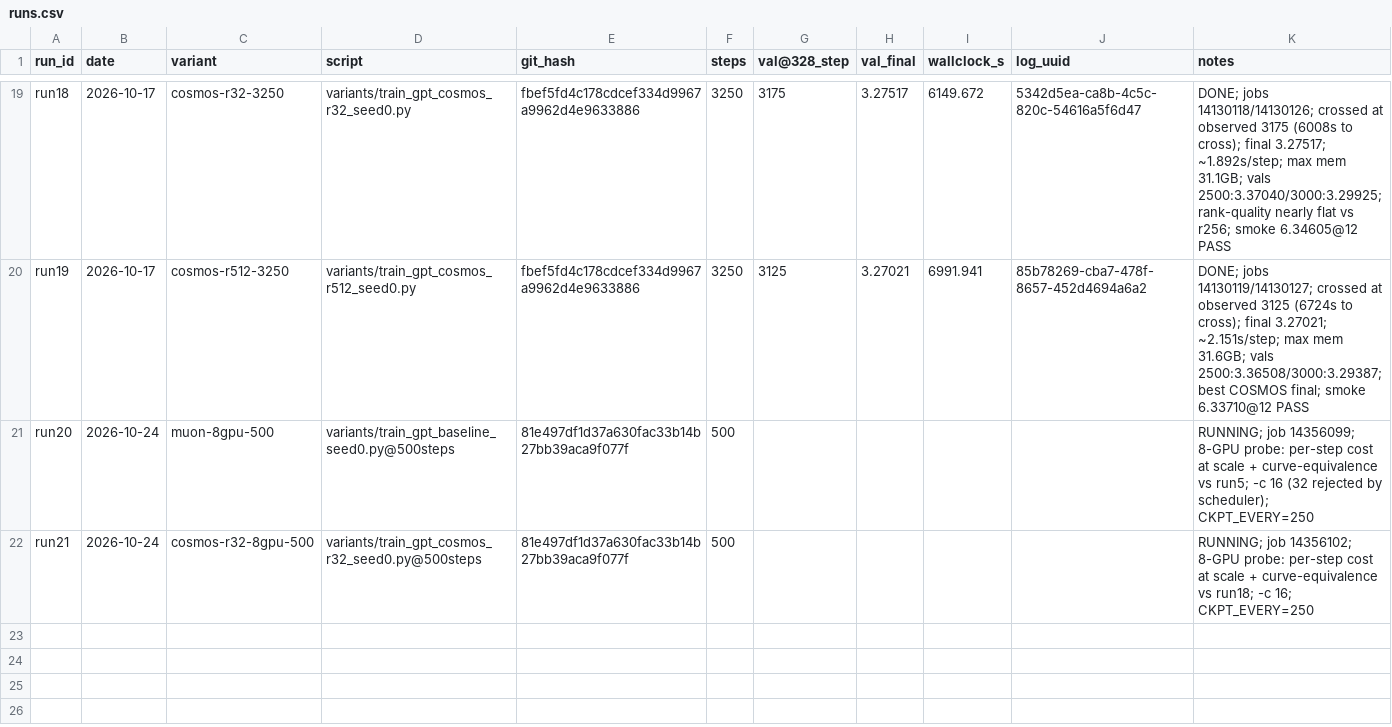
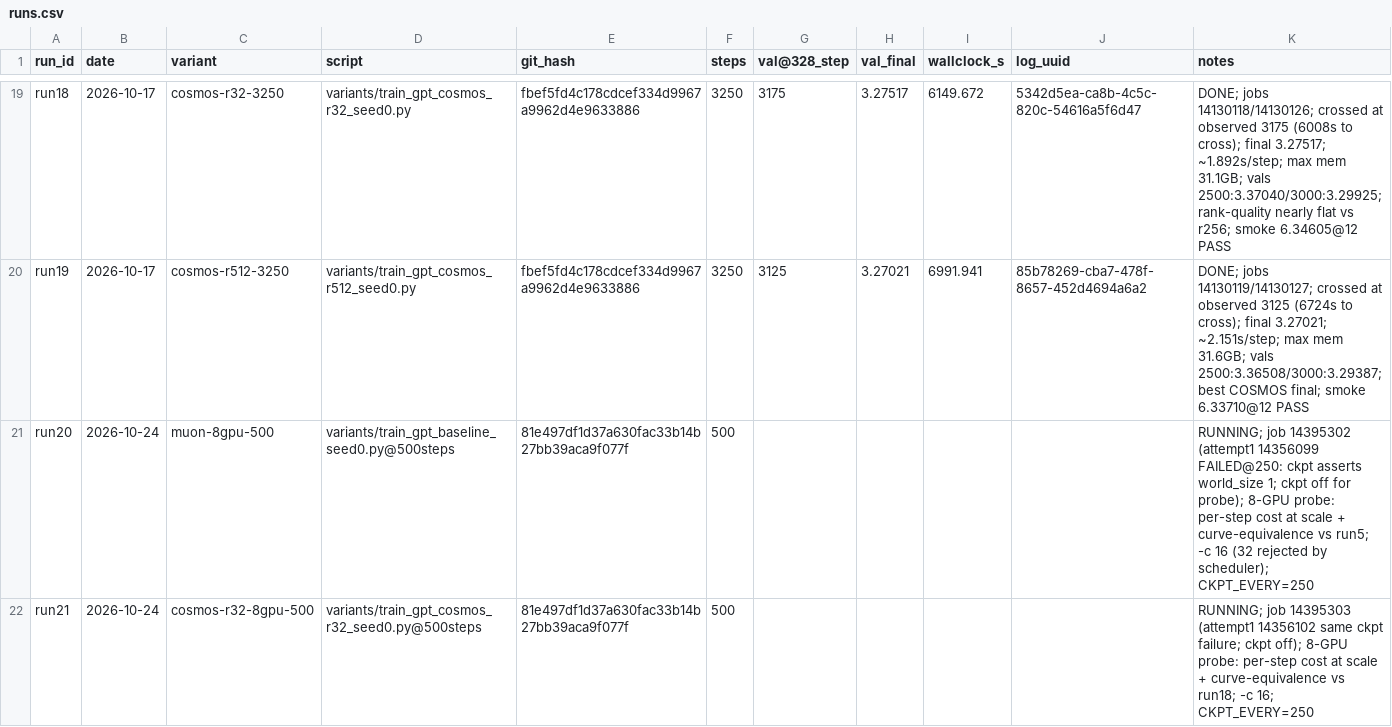
Before and after one commit to ShaunakMoghe/muon-soap-hybrid, a CSV file: runs/runs.csv, drawn as a sheet; only a part is shown, gaps mark what is left out.

Commit message:
8-GPU probes: disable ckpt (asserts world_size 1), resubmit; keep attempt-1 logs
Attempt-1 jobs 14356099/14356102 ran to step 249 then hit the ckpt world_size assert. Resubmitted as 14395302/14395303 with CKPT_EVERY=1e6. Partial vals salvaged: 8-GPU @125 within 0.15% of 1-GPU (equivalence holding); steady ~0.39 s/step.

```diff
--- a/runs/runs.csv
+++ b/runs/runs.csv
@@ -20,3 +20,3 @@ run18,2026-10-17,cosmos-r32-3250,variants/train_gpt_cosmos_r32_seed0.py,fbef5fd4
 run19,2026-10-17,cosmos-r512-3250,variants/train_gpt_cosmos_r512_seed0.py,fbef5fd4c178cdcef334d9967a9962d4e9633886,3250,3125,3.27021,6991.941,85b78269-cba7-478f-8657-452d4694a6a2,"DONE; jobs 14130119/14130127; crossed at observed 3125 (6724s to cross); final 3.27021; ~2.151s/step; max mem 31.6GB; vals 2500:3.36508/3000:3.29387; best COSMOS final; smoke 6.33710@12 PASS"
-run20,2026-10-24,muon-8gpu-500,variants/train_gpt_baseline_seed0.py@500steps,81e497df1d37a630fac33b14b27bb39aca9f077f,500,,,,,"RUNNING; job 14356099; 8-GPU probe: per-step cost at scale + curve-equivalence vs run5; -c 16 (32 rejected by scheduler); CKPT_EVERY=250"
-run21,2026-10-24,cosmos-r32-8gpu-500,variants/train_gpt_cosmos_r32_seed0.py@500steps,81e497df1d37a630fac33b14b27bb39aca9f077f,500,,,,,"RUNNING; job 14356102; 8-GPU probe: per-step cost at scale + curve-equivalence vs run18; -c 16; CKPT_EVERY=250"
+run20,2026-10-24,muon-8gpu-500,variants/train_gpt_baseline_seed0.py@500steps,81e497df1d37a630fac33b14b27bb39aca9f077f,500,,,,,"RUNNING; job 14395302 (attempt1 14356099 FAILED@250: ckpt asserts world_size 1; ckpt off for probe); 8-GPU probe: per-step cost at scale + curve-equivalence vs run5; -c 16 (32 rejected by scheduler); CKPT_EVERY=250"
+run21,2026-10-24,cosmos-r32-8gpu-500,variants/train_gpt_cosmos_r32_seed0.py@500steps,81e497df1d37a630fac33b14b27bb39aca9f077f,500,,,,,"RUNNING; job 14395303 (attempt1 14356102 same ckpt failure; ckpt off); 8-GPU probe: per-step cost at scale + curve-equivalence vs run18; -c 16; CKPT_EVERY=250"
```
Also changed, not shown: 4 other files.
